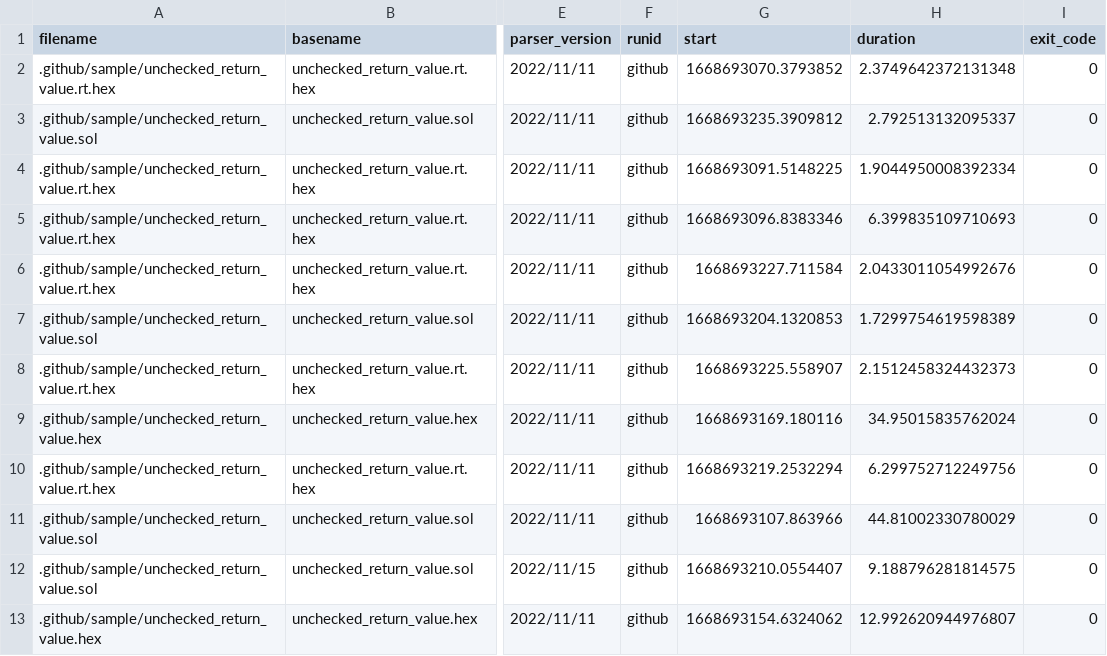
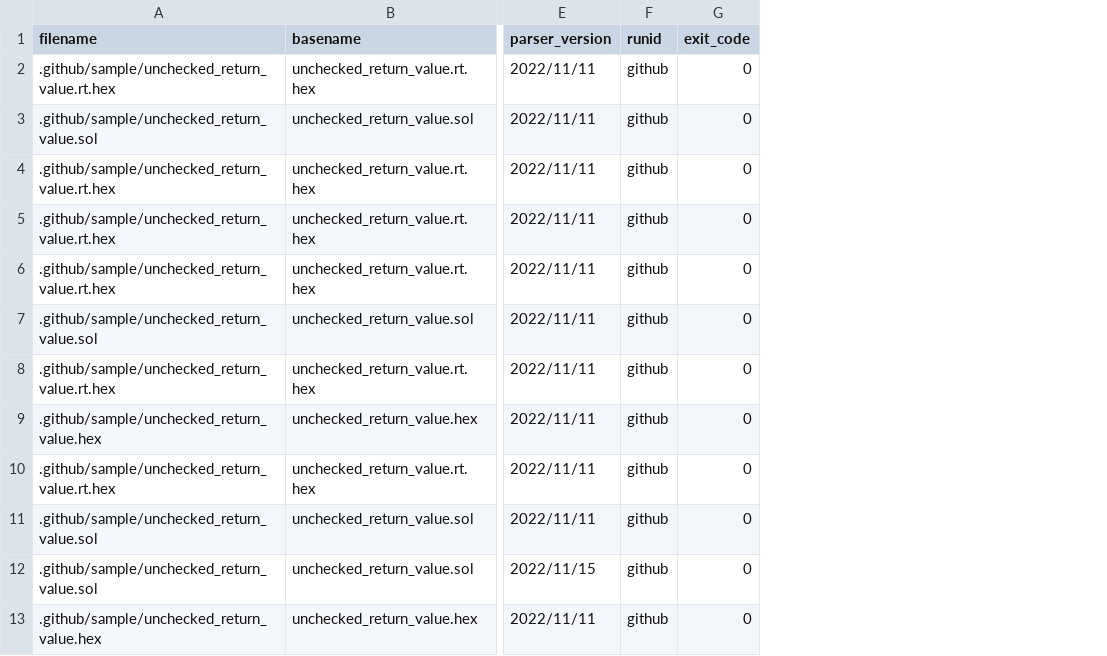
Before and after one commit to smartbugs/smartbugs, a CSV file: .github/sample.csv, drawn as a sheet; only a part is shown, gaps mark what is left out; the diff names each change by its address in the sheet, - before the commit and + after, or states it on an @@ line.

Commit message:
Fix sample results

```diff
--- a/.github/sample.csv
+++ b/.github/sample.csv
-column G (start), rows 2-13: 1668693070.3793852 | 1668693235.3909812 | 1668693091.5148225 | 1668693096.8383346 | 1668693227.711584 | 1668693204.1320853 | 1668693225.558907 | 1668693169.180116 | 1668693219.2532294 | 1668693107.863966 | 1668693210.0554407 | 1668693154.6324062
-column H (duration), rows 2-13: 2.3749642372131348 | 2.792513132095337 | 1.9044950008392334 | 6.399835109710693 | 2.0433011054992676 | 1.7299754619598389 | 2.1512458324432373 | 34.95015835762024 | 6.299752712249756 | 44.81002330780029 | 9.188796281814575 | 12.992620944976807
```
Also changed, not shown: 1 other file.
